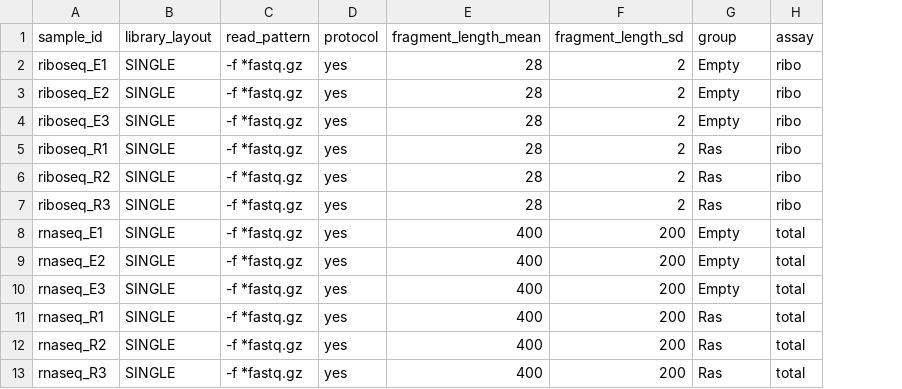
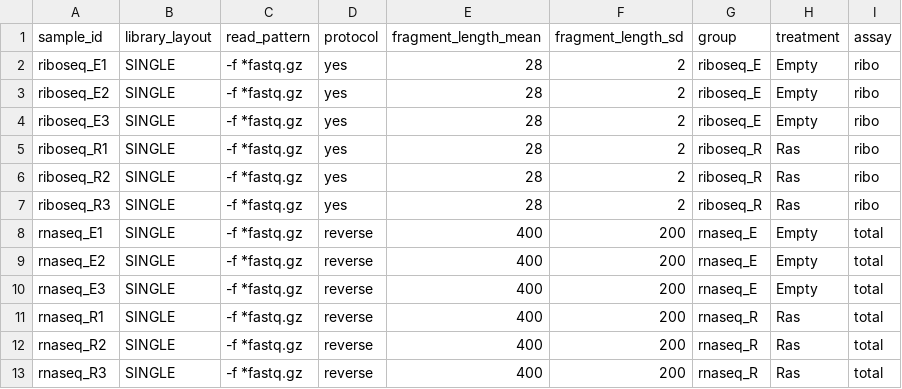
Before and after one commit to ohlerlab/Senescence_ribo, a CSV file: src/sample_parameter.csv, drawn as a sheet; addresses are those after the commit; the diff names each change by its address in the sheet, - before the commit and + after, or states it on an @@ line.

```diff
--- a/src/sample_parameter.csv
+++ b/src/sample_parameter.csv
+column G (group), rows 2-13: riboseq_E | riboseq_E | riboseq_E | riboseq_R | riboseq_R | riboseq_R | rnaseq_E | rnaseq_E | rnaseq_E | rnaseq_R | rnaseq_R | rnaseq_R
-H1: group
+H1: treatment
-D8:D13 (protocol): yes
+D8:D13 (protocol): reverse
```
Also changed, not shown: 11 other files.
